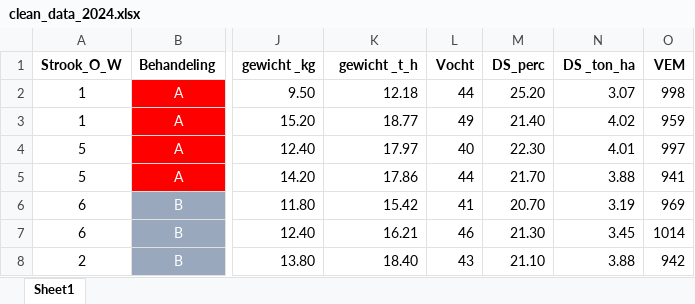
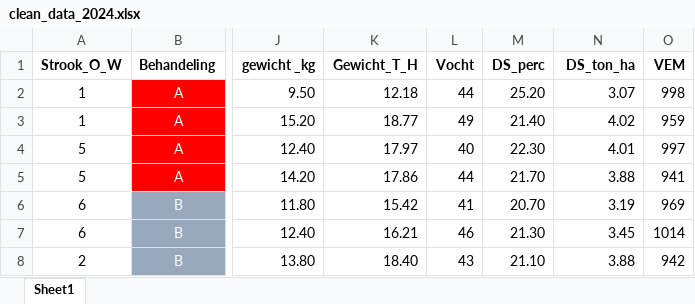
Before and after one commit to Ivarlottman/Dashboard-Regenerative-landbouw, an Excel workbook: Raw_data/clean_data_2024.xlsx, sheet Sheet1, drawn as a sheet; only a part is shown, gaps mark what is left out; values as stored, in another font and other column widths than the file's, no borders; the diff names each change by its address in the sheet, - before the commit and + after, or states it on an @@ line.

```diff
--- a/Raw_data/clean_data_2024.xlsx (sheet Sheet1)
+++ b/Raw_data/clean_data_2024.xlsx (sheet Sheet1)
-K1: gewicht _t_h
+K1: Gewicht_T_H
-N1: DS _ton_ha
+N1: DS_ton_ha
```
Also changed, not shown: Raw_data/clean_data_2023.xlsx, 8 other files.
